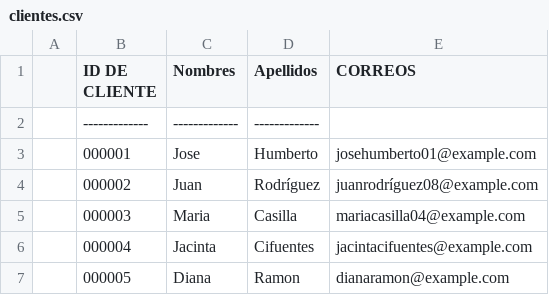
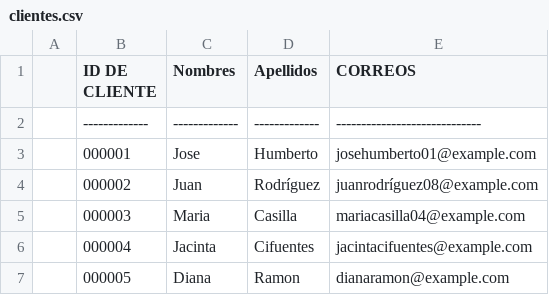
Before and after one commit to Herrera-anderson/Repositorio-HA-C3, a CSV file: datos_clientes/clientes.csv, drawn as a sheet; the diff names each change by its address in the sheet, - before the commit and + after, or states it on an @@ line.

Commit message:
Update clientes.csv

```diff
--- a/datos_clientes/clientes.csv
+++ b/datos_clientes/clientes.csv
-E2 (CORREOS): (empty)
+E2 (CORREOS): -----------------------------
```
